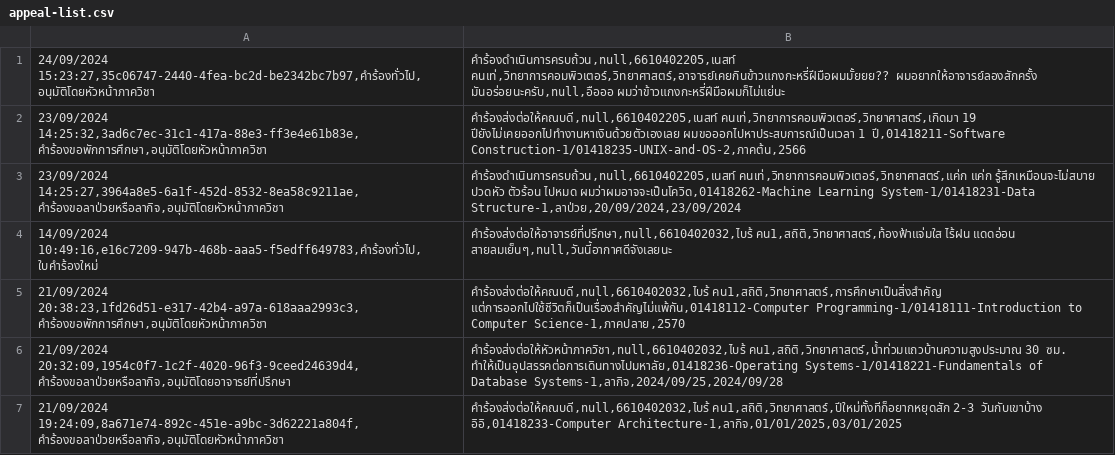
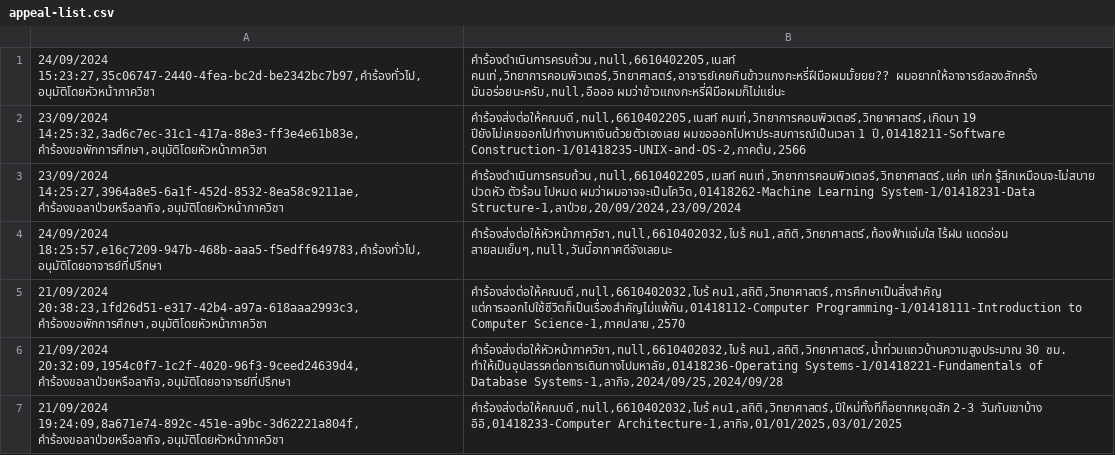
Before and after one commit to thg1rb/my-appeal, a CSV file: data/appeal-list.csv, drawn as a sheet; removed rows and columns are numbered as before the commit, all else as after; the diff names each change by its address in the sheet, - before the commit and + after, or states it on an @@ line.

Commit message:
create new appeal

```diff
--- a/data/appeal-list.csv
+++ b/data/appeal-list.csv
-row 4: 14/09/2024 10:49:16,e16c7209-947b-468b-aaa5-f5edff649783,คำร้องทั่วไป,ใบคำร้องใหม่ | คำร้องส่งต่อให้อาจารย์ที่ปรึกษา,null,6610402032,ไบร้ คน1,สถิติ,วิทยาศาสตร์,ท้องฟ้าแจ่มใส ไร้ฝน แดดอ่อน สายลมเย็นๆ,null,วันนี้อากาศดีจังเลยนะ
+row 4: 24/09/2024 18:25:57,e16c7209-947b-468b-aaa5-f5edff649783,คำร้องทั่วไป,อนุมัติโดยอาจารย์ที่ปรึกษา | คำร้องส่งต่อให้หัวหน้าภาควิชา,null,6610402032,ไบร้ คน1,สถิติ,วิทยาศาสตร์,ท้องฟ้าแจ่มใส ไร้ฝน แดดอ่อน สายลมเย็นๆ,null,วันนี้อากาศดีจังเลยนะ
```
Also changed, not shown: data/modify-date.csv, data/users/advisor.csv, 1 other file.
